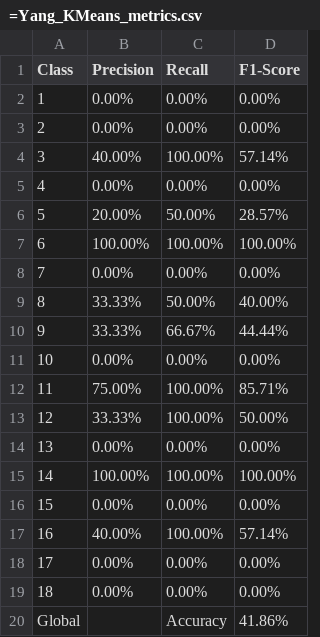
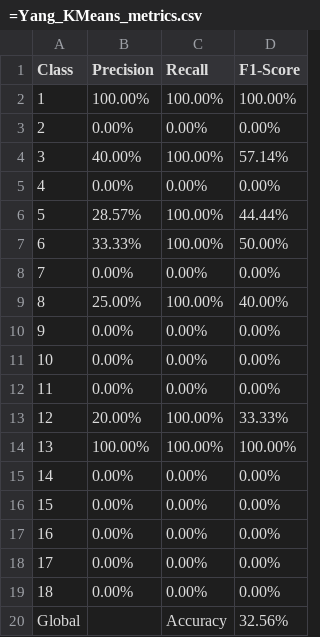
Before and after one commit to TauntiiO/ProjetM1RF1, a CSV file: results/18_classes/metrics/=Yang_KMeans_metrics.csv, drawn as a sheet.

```diff
--- a/results/18_classes/metrics/=Yang_KMeans_metrics.csv
+++ b/results/18_classes/metrics/=Yang_KMeans_metrics.csv
@@ -1,3 +1,3 @@
 Class,Precision,Recall,F1-Score
-1,0.00%,0.00%,0.00%
+1,100.00%,100.00%,100.00%
 2,0.00%,0.00%,0.00%
@@ -5,16 +5,16 @@ Class,Precision,Recall,F1-Score
 4,0.00%,0.00%,0.00%
-5,20.00%,50.00%,28.57%
-6,100.00%,100.00%,100.00%
+5,28.57%,100.00%,44.44%
+6,33.33%,100.00%,50.00%
 7,0.00%,0.00%,0.00%
-8,33.33%,50.00%,40.00%
-9,33.33%,66.67%,44.44%
+8,25.00%,100.00%,40.00%
+9,0.00%,0.00%,0.00%
 10,0.00%,0.00%,0.00%
-11,75.00%,100.00%,85.71%
-12,33.33%,100.00%,50.00%
-13,0.00%,0.00%,0.00%
-14,100.00%,100.00%,100.00%
+11,0.00%,0.00%,0.00%
+12,20.00%,100.00%,33.33%
+13,100.00%,100.00%,100.00%
+14,0.00%,0.00%,0.00%
 15,0.00%,0.00%,0.00%
-16,40.00%,100.00%,57.14%
+16,0.00%,0.00%,0.00%
 17,0.00%,0.00%,0.00%
 18,0.00%,0.00%,0.00%
-Global,,Accuracy,41.86%
+Global,,Accuracy,32.56%
```
Also changed, not shown: results/18_classes/metrics/=ART_KMeans_metrics.csv, results/18_classes/metrics/=GFD_KMeans_metrics.csv, 16 other files.
